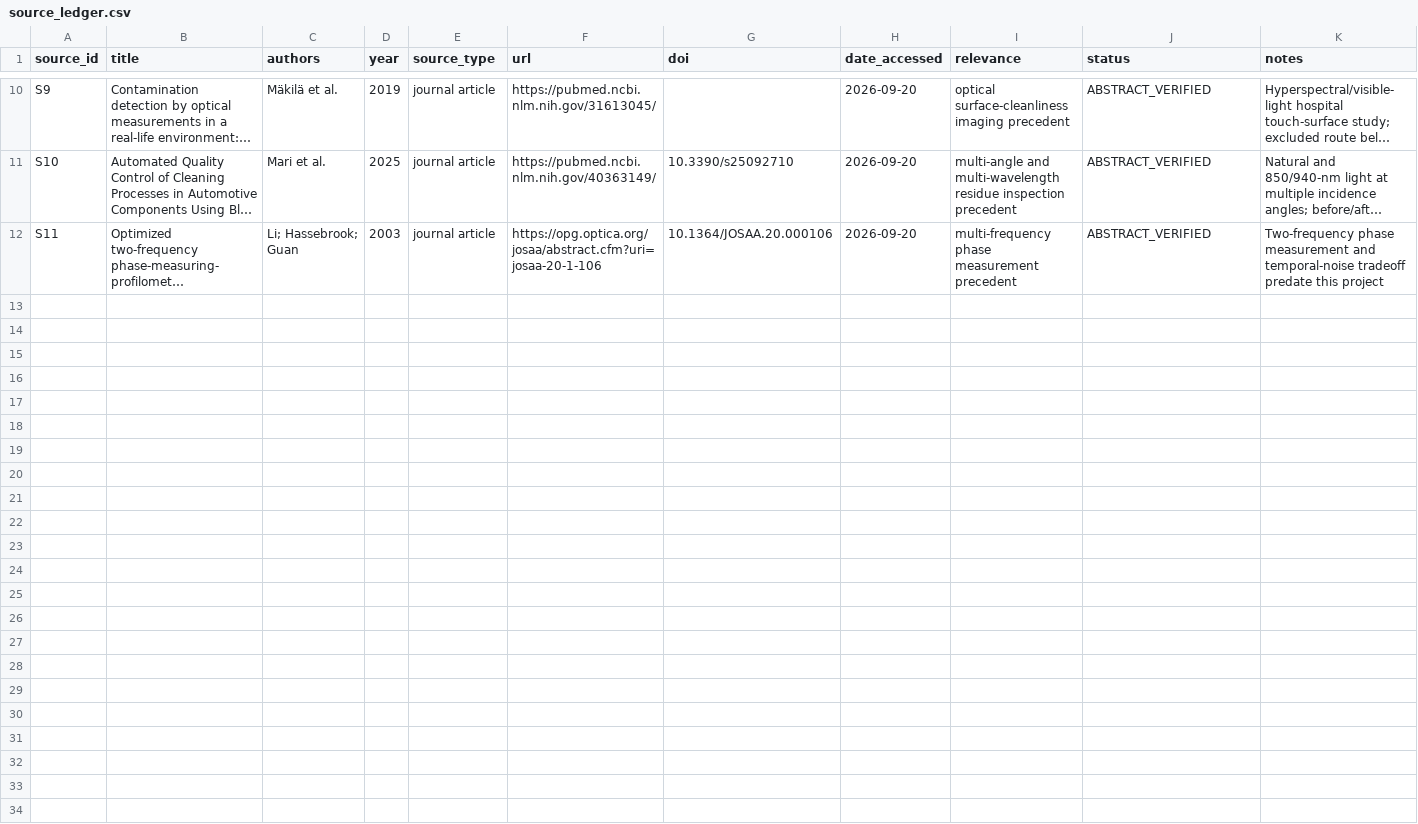
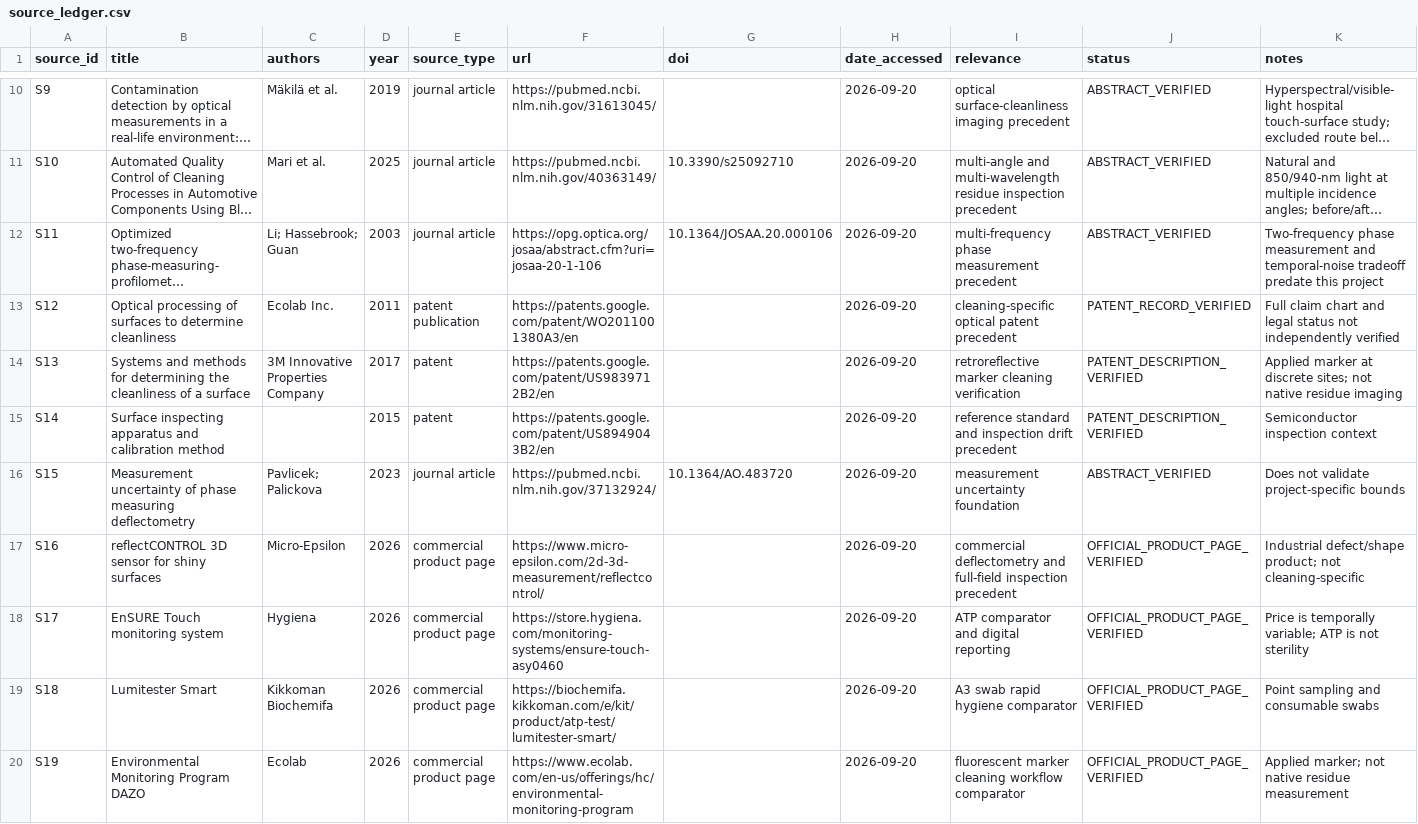
Before and after one commit to dongxuelian2/rapid-proof-of-clean, a CSV file: research/source_ledger.csv, drawn as a sheet; only a part is shown, gaps mark what is left out; long unchanged cells end in …; the diff names each change by its address in the sheet, - before the commit and + after, or states it on an @@ line.

Commit message:
research: complete physical-readiness and prior-art audit

```diff
--- a/research/source_ledger.csv
+++ b/research/source_ledger.csv
+row 13: S12 | Optical processing of surfaces to determine cleanliness | Ecolab Inc. | 2011 | patent publication | https://patents.google.com/patent/WO2011001380A3/en |  | 2026-09-20 | cleaning-specific optical patent precedent | PATENT_RECORD_VERIFIED | Full claim chart and legal status not independently verified
+row 14: S13 | Systems and methods for determining the cleanliness of a surface | 3M Innovative Properties Company | 2017 | patent | https://patents.google.com/patent/US9839712B2/en |  | 2026-09-20 | retroreflective marker cleaning verification | PATENT_DESCRIPTION_VERIFIED | Applied marker at discrete sites; not native residue imaging
+row 15: S14 | Surface inspecting apparatus and calibration method |  | 2015 | patent | https://patents.google.com/patent/US8949043B2/en |  | 2026-09-20 | reference standard and inspection drift precedent | PATENT_DESCRIPTION_VERIFIED | Semiconductor inspection context
+row 16: S15 | Measurement uncertainty of phase measuring deflectometry | Pavlicek; Palickova | 2023 | journal article | https://pubmed.ncbi.nlm.nih.gov/37132924/ | 10.1364/AO.483720 | 2026-09-20 | measurement uncertainty foundation | ABSTRACT_VERIFIED | Does not validate project-specific bounds
+row 17: S16 | reflectCONTROL 3D sensor for shiny surfaces | Micro-Epsilon | 2026 | commercial product page | https://www.micro-epsilon.com/2d-3d-measurement/reflectcontrol/ |  | 2026-09-20 | commercial deflectometry and full-field inspection precedent | OFFICIAL_PRODUCT_PAGE_VERIFIED | Industrial defect/shape product; not cleaning-specific
+row 18: S17 | EnSURE Touch monitoring system | Hygiena | 2026 | commercial product page | https://store.hygiena.com/monitoring-systems/ensure-touch-asy0460 |  | 2026-09-20 | ATP comparator and digital reporting | OFFICIAL_PRODUCT_PAGE_VERIFIED | Price is temporally variable; ATP is not sterility
+row 19: S18 | Lumitester Smart | Kikkoman Biochemifa | 2026 | commercial product page | https://biochemifa.kikkoman.com/e/kit/product/atp-test/lumitester-smart/ |  | 2026-09-20 | A3 swab rapid hygiene comparator | OFFICIAL_PRODUCT_PAGE_VERIFIED | Point sampling and consumable swabs
+row 20: S19 | Environmental Monitoring Program DAZO | Ecolab | 2026 | commercial product page | https://www.ecolab.com/en-us/offerings/hc/environmental-monitoring-program |  | 2026-09-20 | fluorescent marker cleaning workflow comparator | OFFICIAL_PRODUCT_PAGE_VERIFIED | Applied marker; not native residue measurement
```
Also changed, not shown: research/claims_ledger.csv, 16 other files.
